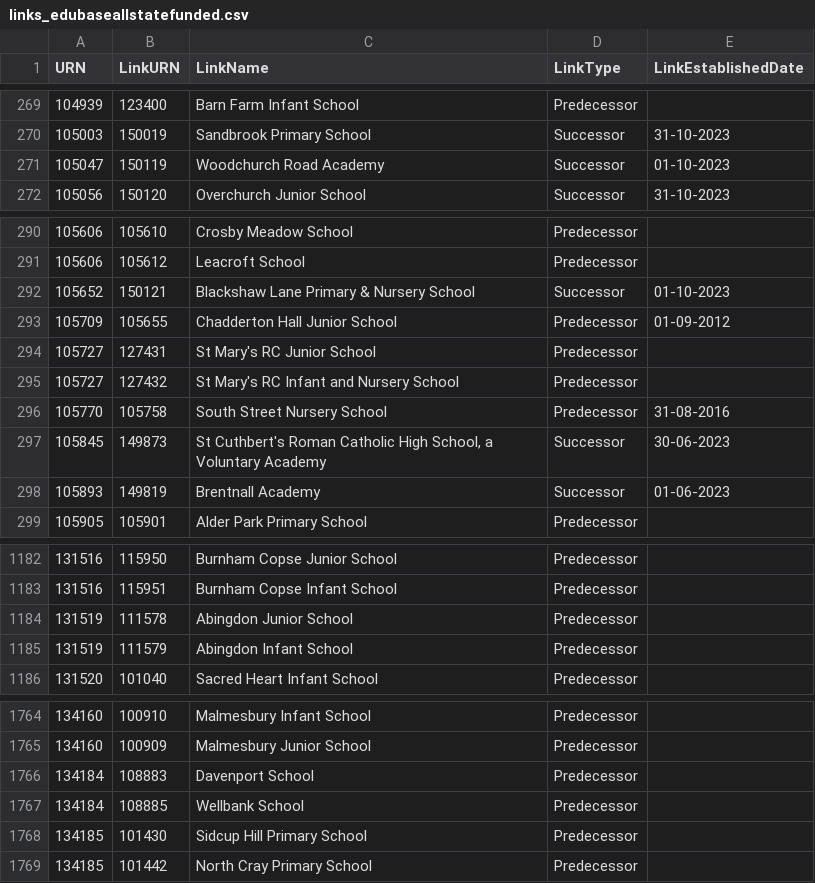
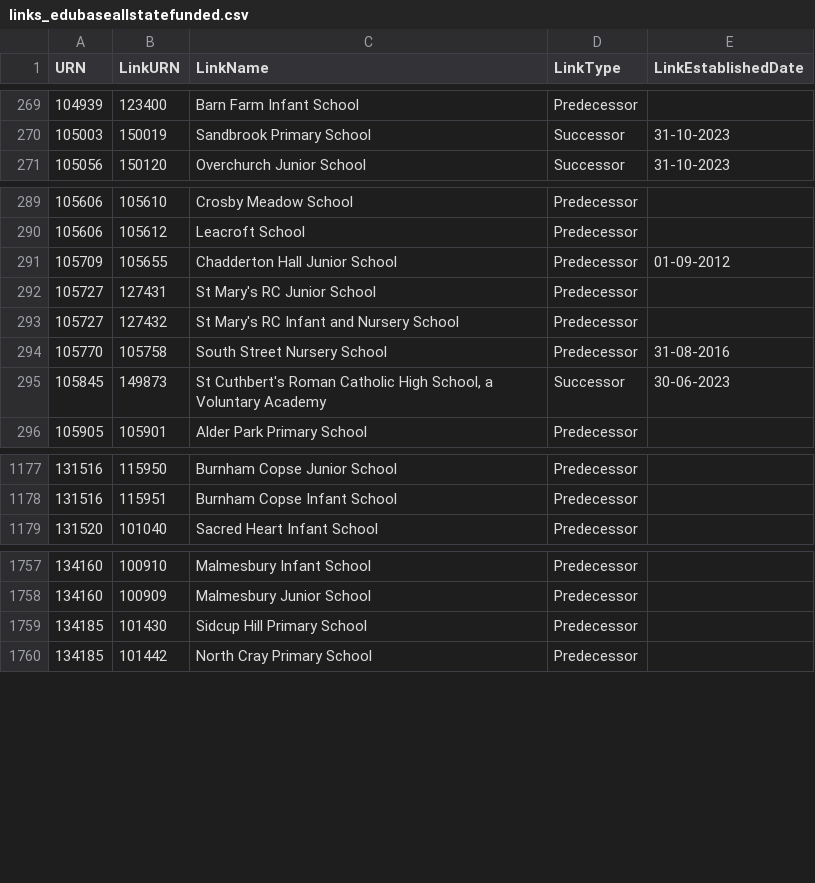
Before and after one commit to aircury/public-uk-education-data, a CSV file: edubase/state-funded/links_edubaseallstatefunded.csv, drawn as a sheet; only a part is shown, gaps mark what is left out; removed rows and columns are numbered as before the commit, all else as after; the diff covers the shown part only; the diff names each change by its address in the sheet, - before the commit and + after, or states it on an @@ line.

Commit message:
[Cron] Updated Edubase

```diff
--- a/edubase/state-funded/links_edubaseallstatefunded.csv
+++ b/edubase/state-funded/links_edubaseallstatefunded.csv
-row 271: 105047 | 150119 | Woodchurch Road Academy | Successor | 01-10-2023
-row 292: 105652 | 150121 | Blackshaw Lane Primary & Nursery School | Successor | 01-10-2023
-row 298: 105893 | 149819 | Brentnall Academy | Successor | 01-06-2023
-row 1184: 131519 | 111578 | Abingdon Junior School | Predecessor
-row 1185: 131519 | 111579 | Abingdon Infant School | Predecessor
-row 1766: 134184 | 108883 | Davenport School | Predecessor
-row 1767: 134184 | 108885 | Wellbank School | Predecessor
```
Also changed, not shown: 1 added row and 3 removed rows elsewhere in this file, edubase/academies-and-free-schools/links_edubaseallacademiesandfree.csv, 5 other files.
